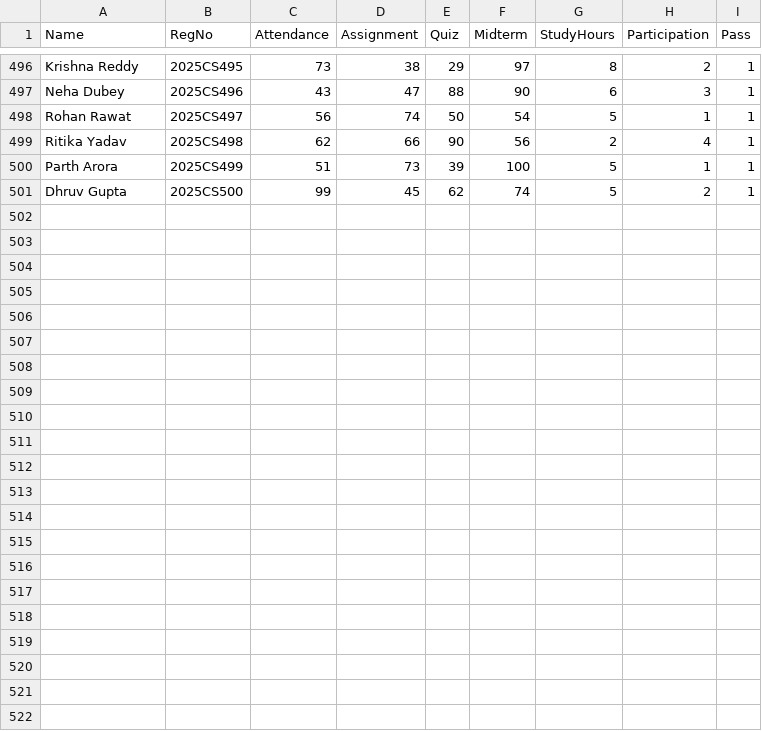
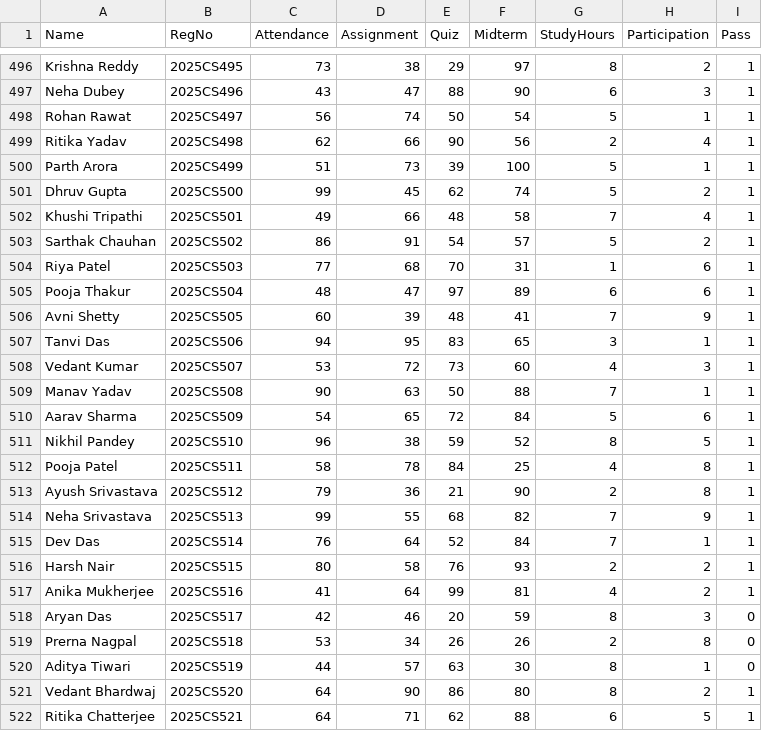
Before and after one commit to keshav-code-space/Smart-Classroom-Analytics-System, a CSV file: data/student_data.csv, drawn as a sheet; only a part is shown, gaps mark what is left out; the diff names each change by its address in the sheet, - before the commit and + after, or states it on an @@ line.

Commit message:
Update student_data.csv

```diff
--- a/data/student_data.csv
+++ b/data/student_data.csv
+row 502: Khushi Tripathi | 2025CS501 | 49 | 66 | 48 | 58 | 7 | 4 | 1
+row 503: Sarthak Chauhan | 2025CS502 | 86 | 91 | 54 | 57 | 5 | 2 | 1
+row 504: Riya Patel | 2025CS503 | 77 | 68 | 70 | 31 | 1 | 6 | 1
+row 505: Pooja Thakur | 2025CS504 | 48 | 47 | 97 | 89 | 6 | 6 | 1
+row 506: Avni Shetty | 2025CS505 | 60 | 39 | 48 | 41 | 7 | 9 | 1
+row 507: Tanvi Das | 2025CS506 | 94 | 95 | 83 | 65 | 3 | 1 | 1
+row 508: Vedant Kumar | 2025CS507 | 53 | 72 | 73 | 60 | 4 | 3 | 1
+row 509: Manav Yadav | 2025CS508 | 90 | 63 | 50 | 88 | 7 | 1 | 1
+row 510: Aarav Sharma | 2025CS509 | 54 | 65 | 72 | 84 | 5 | 6 | 1
+row 511: Nikhil Pandey | 2025CS510 | 96 | 38 | 59 | 52 | 8 | 5 | 1
+row 512: Pooja Patel | 2025CS511 | 58 | 78 | 84 | 25 | 4 | 8 | 1
+row 513: Ayush Srivastava | 2025CS512 | 79 | 36 | 21 | 90 | 2 | 8 | 1
+row 514: Neha Srivastava | 2025CS513 | 99 | 55 | 68 | 82 | 7 | 9 | 1
+row 515: Dev Das | 2025CS514 | 76 | 64 | 52 | 84 | 7 | 1 | 1
+row 516: Harsh Nair | 2025CS515 | 80 | 58 | 76 | 93 | 2 | 2 | 1
+row 517: Anika Mukherjee | 2025CS516 | 41 | 64 | 99 | 81 | 4 | 2 | 1
+row 518: Aryan Das | 2025CS517 | 42 | 46 | 20 | 59 | 8 | 3 | 0
+row 519: Prerna Nagpal | 2025CS518 | 53 | 34 | 26 | 26 | 2 | 8 | 0
+row 520: Aditya Tiwari | 2025CS519 | 44 | 57 | 63 | 30 | 8 | 1 | 0
+row 521: Vedant Bhardwaj | 2025CS520 | 64 | 90 | 86 | 80 | 8 | 2 | 1
+row 522: Ritika Chatterjee | 2025CS521 | 64 | 71 | 62 | 88 | 6 | 5 | 1
```
